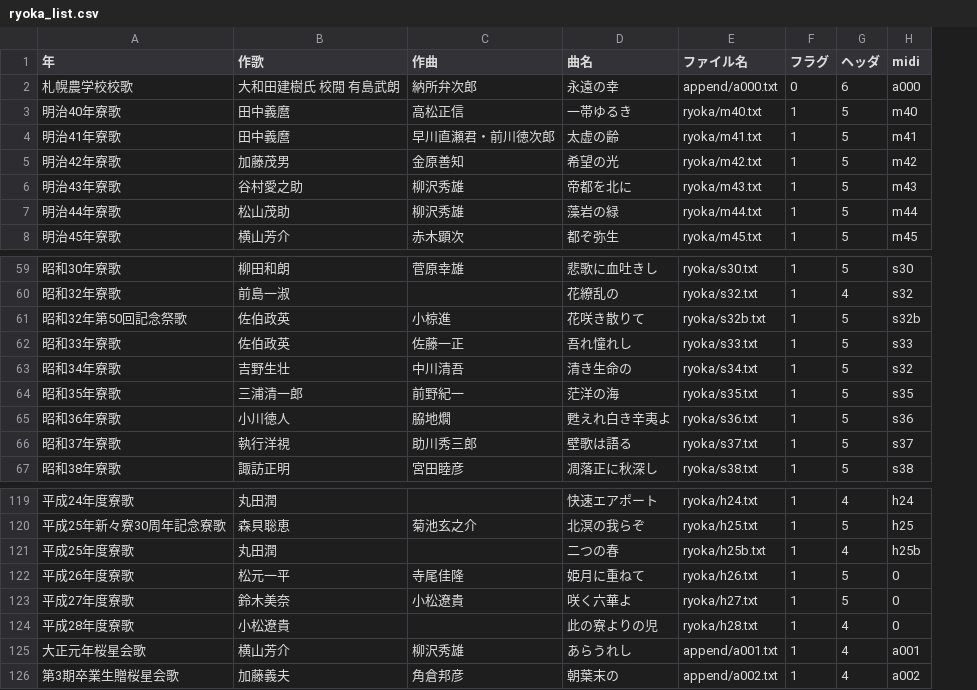
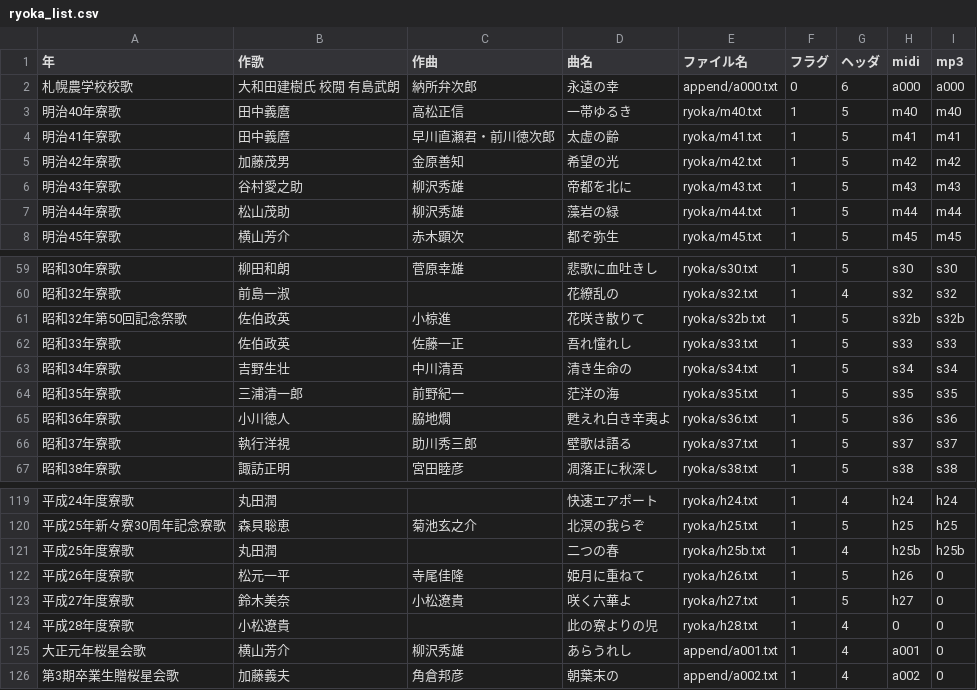
Before and after one commit to mkuriki1990/ryoka_ruby, a CSV file: src/ryoka_list.csv, drawn as a sheet; only a part is shown, gaps mark what is left out; the diff names each change by its address in the sheet, - before the commit and + after, or states it on an @@ line.

Commit message:
曲一覧ファイルの更新

```diff
--- a/src/ryoka_list.csv
+++ b/src/ryoka_list.csv
+column I (mp3), rows 2-8: a000 | m40 | m41 | m42 | m43 | m44 | m45; rows 59-67: s30 | s32 | s32b | s33 | s34 | s35 | s36 | s37 | s38; rows 119-126: h24 | h25 | h25b | 0 | 0 | 0 | 0 | 0
-H63 (midi): s32
+H63 (midi): s34
-H122 (midi): 0
+H122 (midi): h26
-H123 (midi): 0
+H123 (midi): h27
```
